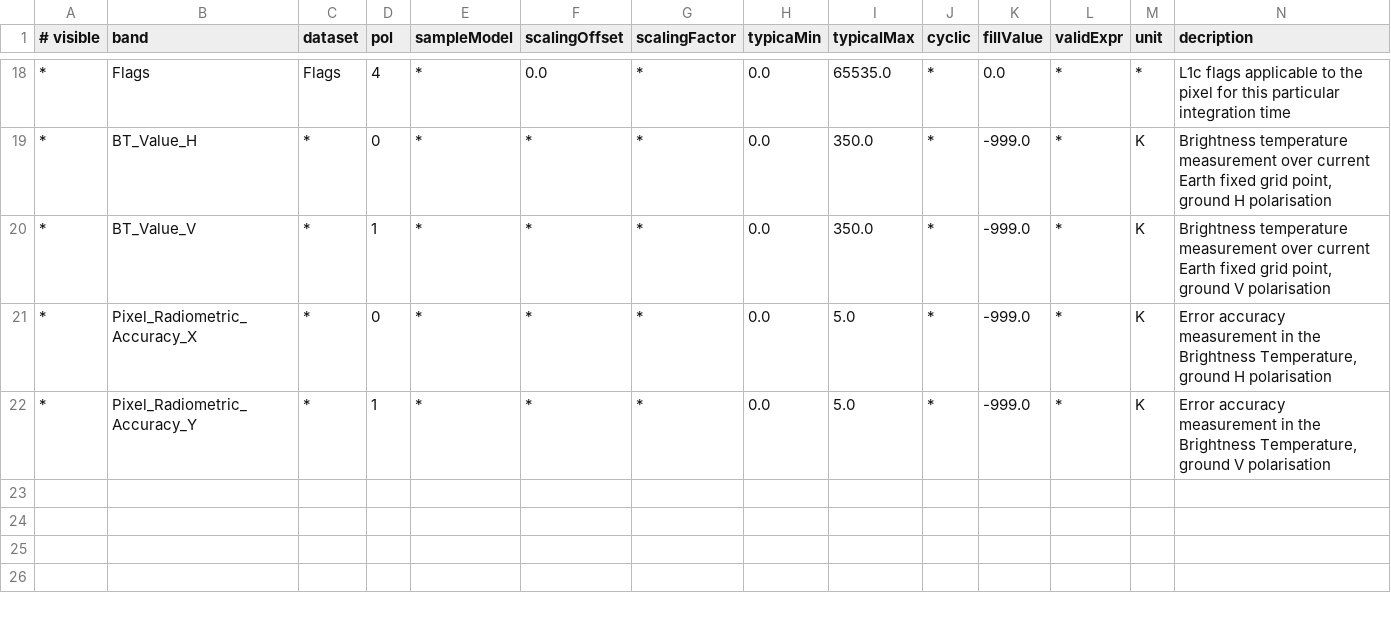
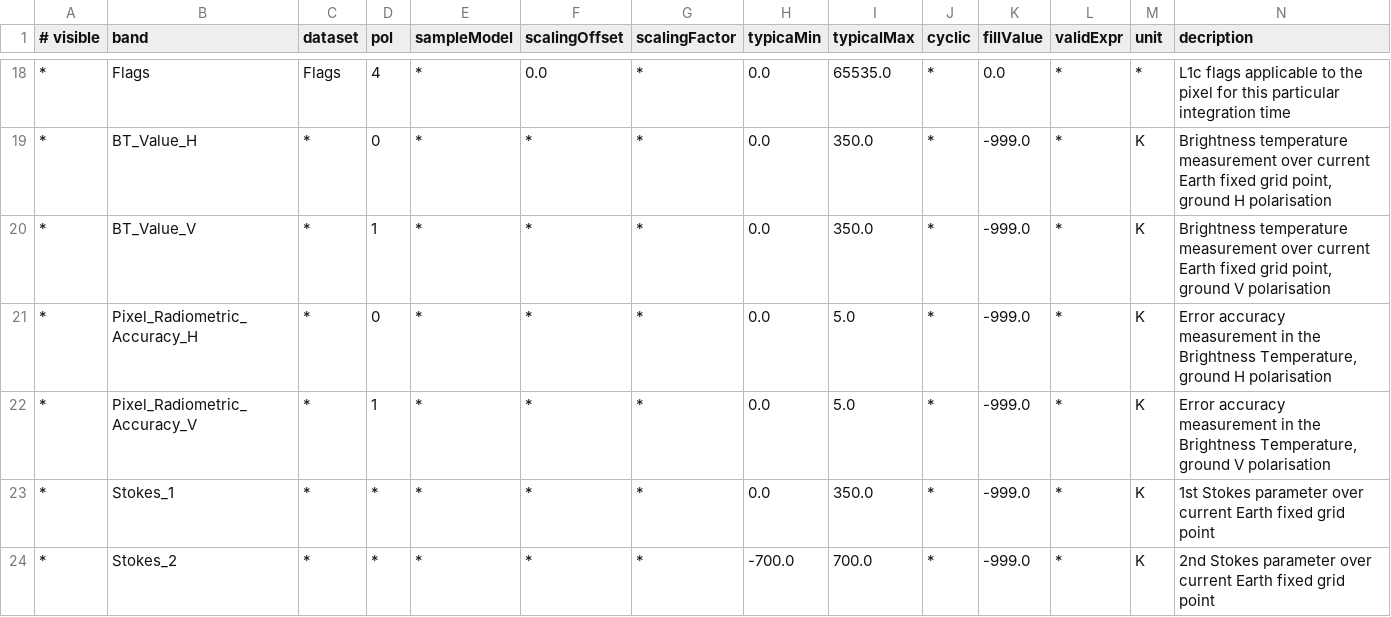
Before and after one commit to bcdev/smos-box, a CSV file: smos-reader/src/main/resources/org/esa/beam/dataio/smos/bands/MIR_/SCLD1C/DBL_SM_XXXX_MIR_SCLD1C_0200.csv, drawn as a sheet; only a part is shown, gaps mark what is left out; rows hold the shown columns only; the diff names each change by its address in the sheet, - before the commit and + after, or states it on an @@ line.

```diff
--- a/smos-reader/src/main/resources/org/esa/beam/dataio/smos/bands/MIR_/SCLD1C/DBL_SM_XXXX_MIR_SCLD1C_0200.csv
+++ b/smos-reader/src/main/resources/org/esa/beam/dataio/smos/bands/MIR_/SCLD1C/DBL_SM_XXXX_MIR_SCLD1C_0200.csv
-B21 (band): Pixel_Radiometric_Accuracy_X
+B21 (band): Pixel_Radiometric_Accuracy_H
-B22 (band): Pixel_Radiometric_Accuracy_Y
+B22 (band): Pixel_Radiometric_Accuracy_V
+row 23: * | Stokes_1 | * | * | * | * | * | 0.0 | 350.0 | * | -999.0 | * | K | 1st Stokes parameter over current Earth fixed grid point
+row 24: * | Stokes_2 | * | * | * | * | * | -700.0 | 700.0 | * | -999.0 | * | K | 2nd Stokes parameter over current Earth fixed grid point
```
Also changed, not shown: smos-reader/src/main/resources/org/esa/beam/dataio/smos/bands/MIR_/SCLF1C/DBL_SM_XXXX_MIR_SCLF1C_0201.csv, smos-reader/src/main/resources/org/esa/beam/dataio/smos/bands/MIR_/SCND1C/DBL_SM_XXXX_MIR_SCND1C_0200.csv, 15 other files.
